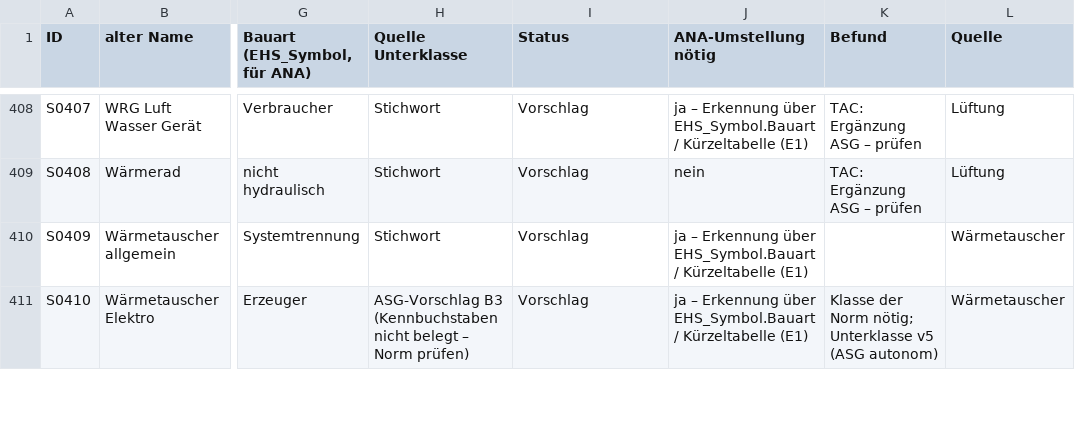
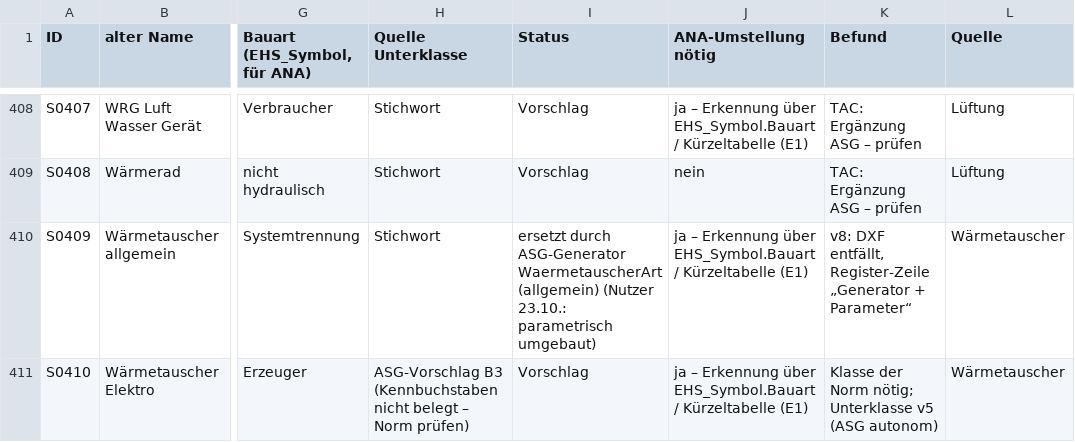
Before and after one commit to eichlers/CADStandardEichlerGmbH-Schema, a CSV file: Stammdaten/Stilnamen_alt_neu.csv, drawn as a sheet; only a part is shown, gaps mark what is left out; the diff covers the shown part only; the diff names each change by its address in the sheet, - before the commit and + after, or states it on an @@ line.

```diff
--- a/Stammdaten/Stilnamen_alt_neu.csv
+++ b/Stammdaten/Stilnamen_alt_neu.csv
-I410 (Status): Vorschlag
+I410 (Status): ersetzt durch ASG-Generator WaermetauscherArt (allgemein) (Nutzer 23.10.: parametrisch umgebaut)
-K410 (Befund): (empty)
+K410 (Befund): v8: DXF entfällt, Register-Zeile „Generator + Parameter“
```
Also changed, not shown: 17 edited cells elsewhere in this file, 1 other file.
